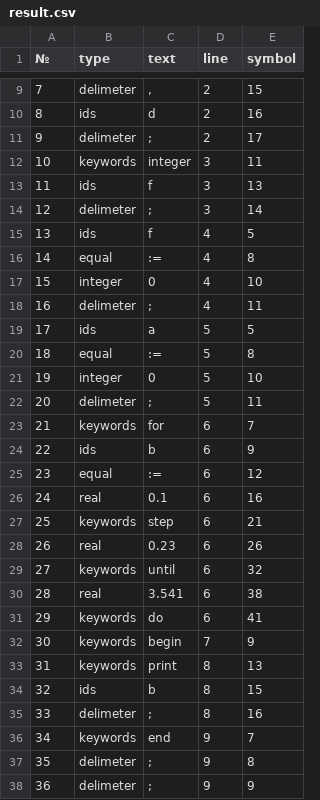
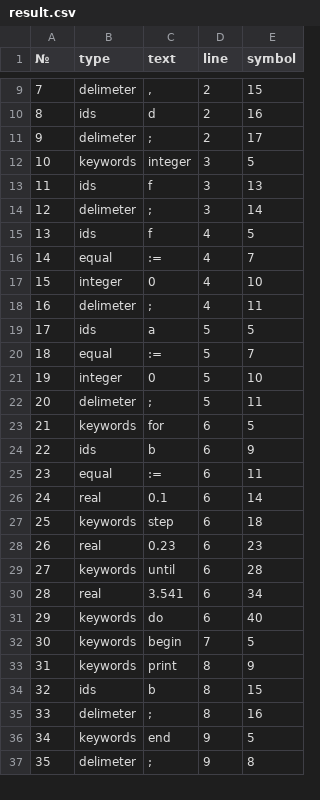
Before and after one commit to abubaca4/2020-comp, a CSV file: result.csv, drawn as a sheet; only a part is shown, gaps mark what is left out; the diff covers the shown part only; the diff names each change by its address in the sheet, - before the commit and + after, or states it on an @@ line.

```diff
--- a/result.csv
+++ b/result.csv
-E12 (symbol): 11
+E12 (symbol): 5
-E16 (symbol): 8
+E16 (symbol): 7
-E20 (symbol): 8
+E20 (symbol): 7
-E23 (symbol): 7
+E23 (symbol): 5
-E25 (symbol): 12
+E25 (symbol): 11
-E26 (symbol): 16
+E26 (symbol): 14
-E27 (symbol): 21
+E27 (symbol): 18
-E28 (symbol): 26
+E28 (symbol): 23
-E29 (symbol): 32
+E29 (symbol): 28
-E30 (symbol): 38
+E30 (symbol): 34
-E31 (symbol): 41
+E31 (symbol): 40
-E32 (symbol): 9
+E32 (symbol): 5
-E33 (symbol): 13
+E33 (symbol): 9
-E36 (symbol): 7
+E36 (symbol): 5
-row 38: 36 | delimeter | ; | 9 | 9
```
Also changed, not shown: 3 edited cells and row numbers in column A elsewhere in this file, 3 other files.
